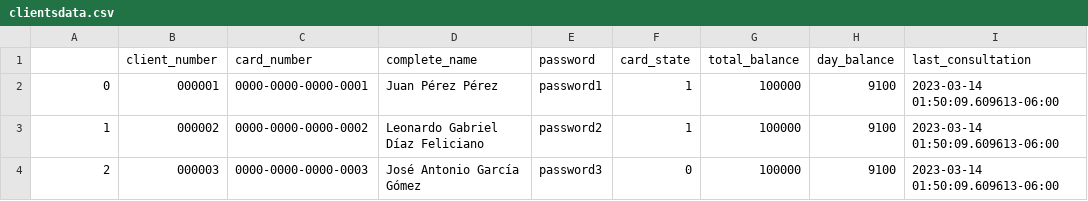
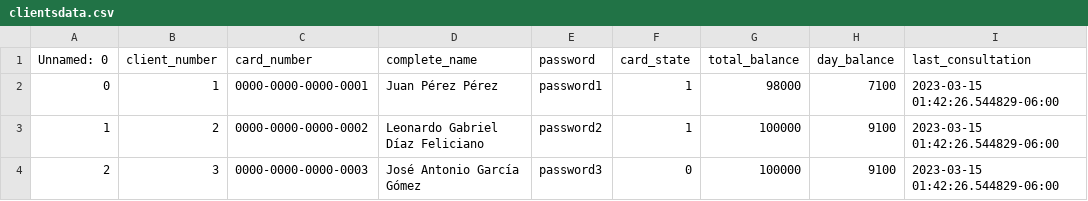
Before and after one commit to spartano1994/atm_software, a CSV file: clientsdata.csv, drawn as a sheet.

Commit message:
Modificación de CSV solucionado, manejo de fechas de consulta pendiente

```diff
--- a/clientsdata.csv
+++ b/clientsdata.csv
@@ -1,4 +1,4 @@
-,client_number,card_number,complete_name,password,card_state,total_balance,day_balance,last_consultation
-0,000001,0000-0000-0000-0001,Juan Pérez Pérez,password1,1,100000,9100,2023-03-14 01:50:09.609613-06:00
-1,000002,0000-0000-0000-0002,Leonardo Gabriel Díaz Feliciano,password2,1,100000,9100,2023-03-14 01:50:09.609613-06:00
-2,000003,0000-0000-0000-0003,José Antonio García Gómez,password3,0,100000,9100,2023-03-14 01:50:09.609613-06:00
+Unnamed: 0,client_number,card_number,complete_name,password,card_state,total_balance,day_balance,last_consultation
+0,1,0000-0000-0000-0001,Juan Pérez Pérez,password1,1,98000,7100,2023-03-15 01:42:26.544829-06:00
+1,2,0000-0000-0000-0002,Leonardo Gabriel Díaz Feliciano,password2,1,100000,9100,2023-03-15 01:42:26.544829-06:00
+2,3,0000-0000-0000-0003,José Antonio García Gómez,password3,0,100000,9100,2023-03-15 01:42:26.544829-06:00
```
Also changed, not shown: 3 other files.
